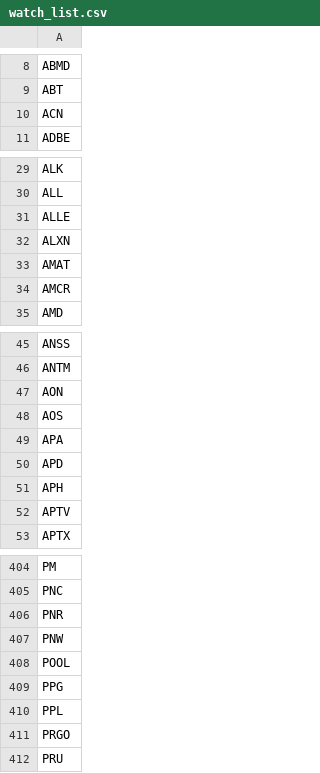
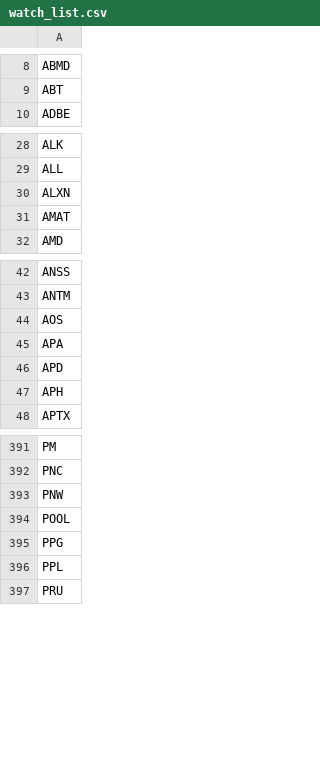
Before and after one commit to salylgw/gammath_spot, a CSV file: watch_list.csv, drawn as a sheet; only a part is shown, gaps mark what is left out; the diff covers the shown part only; the diff names each change by its address in the sheet, - before the commit and + after, or states it on an @@ line.

Commit message:
US-only watch list
Signed-off-by: Salyl Bhagwat <salylsb@gmail.com>

```diff
--- a/watch_list.csv
+++ b/watch_list.csv
-row 10: ACN
-row 31: ALLE
-row 34: AMCR
-row 47: AON
-row 52: APTV
-row 406: PNR
-row 411: PRGO
```
Also changed, not shown: 13 removed rows elsewhere in this file, 2 other files.
